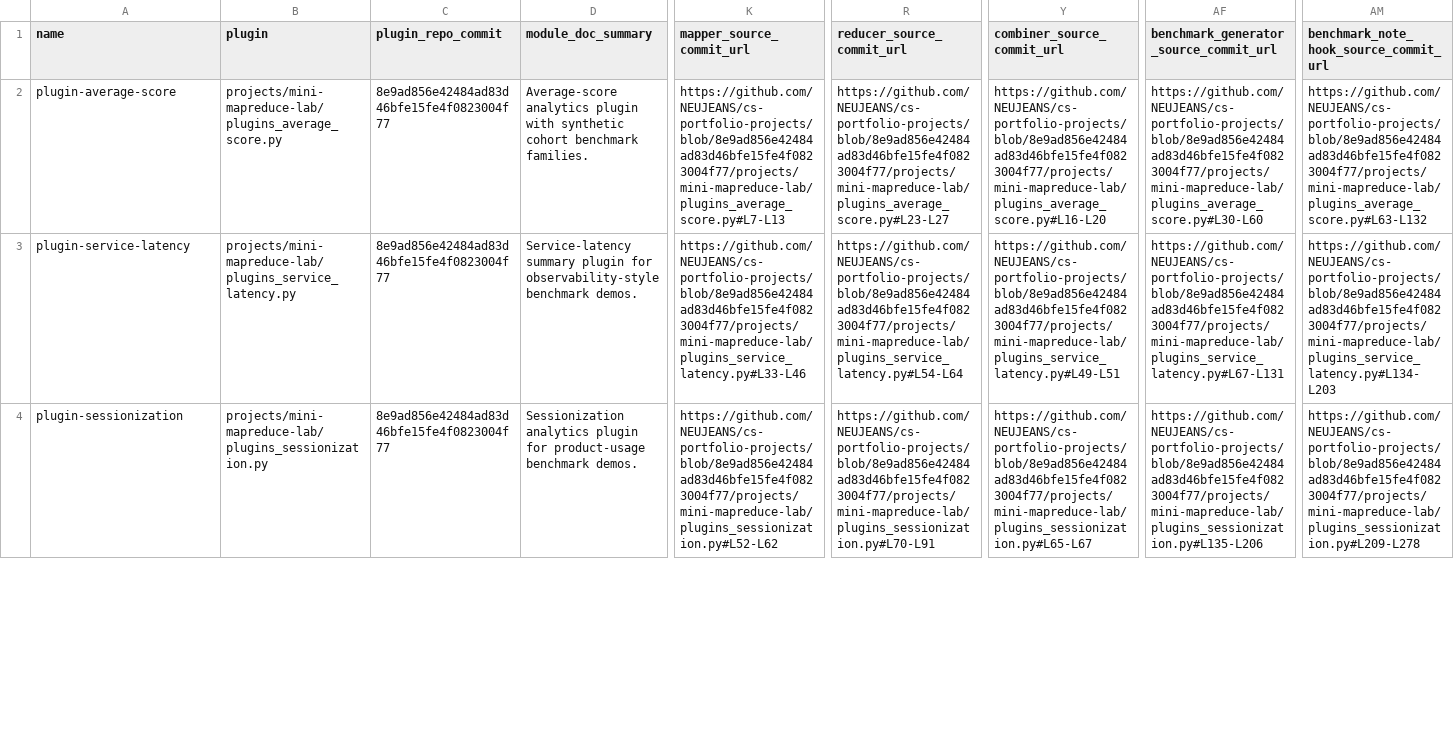
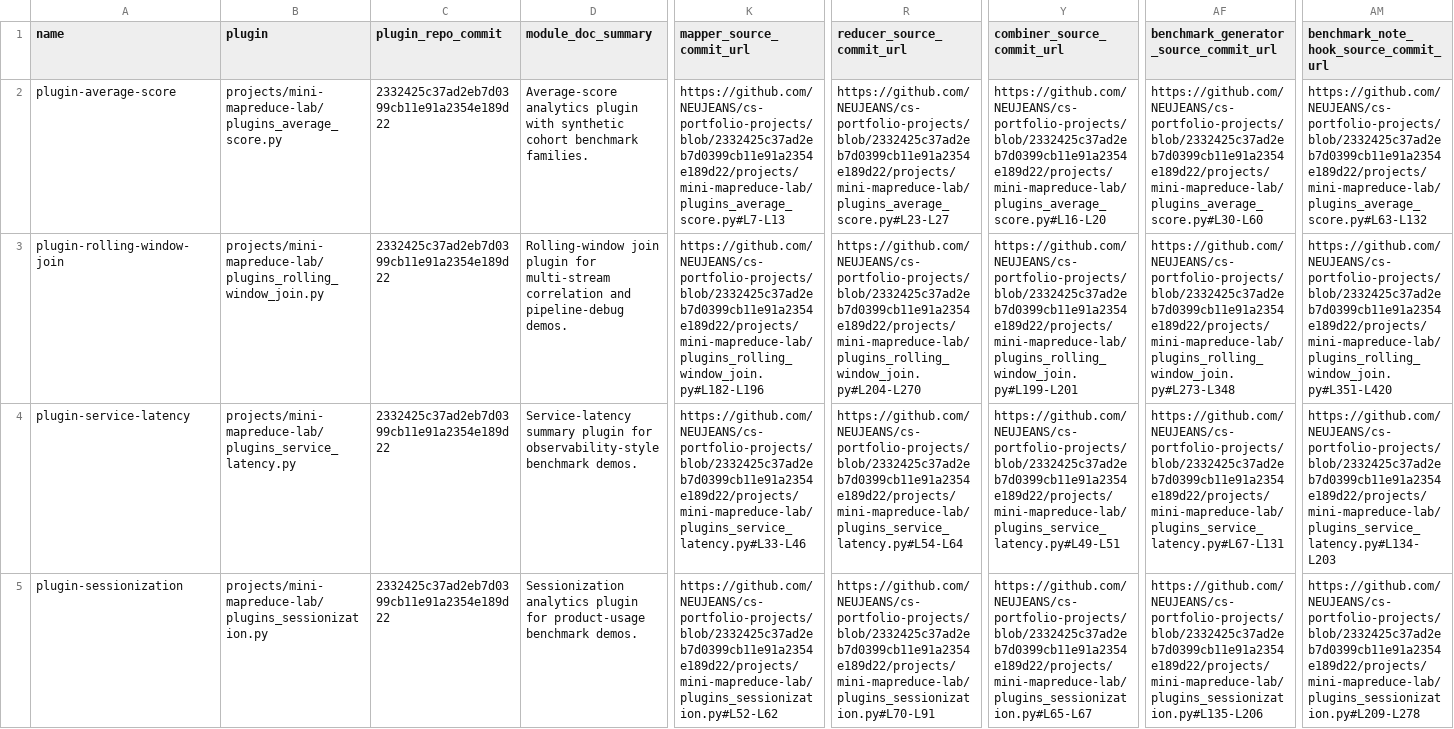
Before and after one commit to NEUJEANS/cs-portfolio-projects, a CSV file: docs/artifacts/mini-mapreduce/plugin-catalog.csv, drawn as a sheet; only a part is shown, gaps mark what is left out; addresses are those after the commit; rows hold the shown columns only; the diff covers the shown part only; the diff names each change by its address in the sheet, - before the commit and + after, or states it on an @@ line.

Commit message:
docs(mini-mapreduce): publish rolling window join bundle

```diff
--- a/docs/artifacts/mini-mapreduce/plugin-catalog.csv
+++ b/docs/artifacts/mini-mapreduce/plugin-catalog.csv
-C2 (plugin_repo_commit): 8e9ad856e42484ad83d46bfe15fe4f0823004f77
+C2 (plugin_repo_commit): 2332425c37ad2eb7d0399cb11e91a2354e189d22
-K2 (mapper_source_commit_url): https://github.com/NEUJEANS/cs-portfolio-projects/blob/8e9ad856e42484ad83d46bfe15fe4f0823004f77/projects/mini-mapreduce-lab/plugins_average_score.py#L7-L13
+K2 (mapper_source_commit_url): https://github.com/NEUJEANS/cs-portfolio-projects/blob/2332425c37ad2eb7d0399cb11e91a2354e189d22/projects/mini-mapreduce-lab/plugins_average_score.py#L7-L13
-R2 (reducer_source_commit_url): https://github.com/NEUJEANS/cs-portfolio-projects/blob/8e9ad856e42484ad83d46bfe15fe4f0823004f77/projects/mini-mapreduce-lab/plugins_average_score.py#L23-L27
+R2 (reducer_source_commit_url): https://github.com/NEUJEANS/cs-portfolio-projects/blob/2332425c37ad2eb7d0399cb11e91a2354e189d22/projects/mini-mapreduce-lab/plugins_average_score.py#L23-L27
-Y2 (combiner_source_commit_url): https://github.com/NEUJEANS/cs-portfolio-projects/blob/8e9ad856e42484ad83d46bfe15fe4f0823004f77/projects/mini-mapreduce-lab/plugins_average_score.py#L16-L20
+Y2 (combiner_source_commit_url): https://github.com/NEUJEANS/cs-portfolio-projects/blob/2332425c37ad2eb7d0399cb11e91a2354e189d22/projects/mini-mapreduce-lab/plugins_average_score.py#L16-L20
-AF2: https://github.com/NEUJEANS/cs-portfolio-projects/blob/8e9ad856e42484ad83d46bfe15fe4f0823004f77/projects/mini-mapreduce-lab/plugins_average_score.py#L30-L60
+AF2: https://github.com/NEUJEANS/cs-portfolio-projects/blob/2332425c37ad2eb7d0399cb11e91a2354e189d22/projects/mini-mapreduce-lab/plugins_average_score.py#L30-L60
-AM2: https://github.com/NEUJEANS/cs-portfolio-projects/blob/8e9ad856e42484ad83d46bfe15fe4f0823004f77/projects/mini-mapreduce-lab/plugins_average_score.py#L63-L132
+AM2: https://github.com/NEUJEANS/cs-portfolio-projects/blob/2332425c37ad2eb7d0399cb11e91a2354e189d22/projects/mini-mapreduce-lab/plugins_average_score.py#L63-L132
+row 3: plugin-rolling-window-join | projects/mini-mapreduce-lab/plugins_rolling_window_join.py | 2332425c37ad2eb7d0399cb11e91a2354e189d22 | Rolling-window join plugin for multi-stream correlation and pipeline-debug demos. | https://github.com/NEUJEANS/cs-portfolio-projects/blob/2332425c37ad2eb7d0399cb11e91a2354e189d22/projects/mini-mapreduce-lab/plugins_rolling_window_join.py#L182-L196 | https://github.com/NEUJEANS/cs-portfolio-projects/blob/2332425c37ad2eb7d0399cb11e91a2354e189d22/projects/mini-mapreduce-lab/plugins_rolling_window_join.py#L204-L270 | https://github.com/NEUJEANS/cs-portfolio-projects/blob/2332425c37ad2eb7d0399cb11e91a2354e189d22/projects/mini-mapreduce-lab/plugins_rolling_window_join.py#L199-L201 | https://github.com/NEUJEANS/cs-portfolio-projects/blob/2332425c37ad2eb7d0399cb11e91a2354e189d22/projects/mini-mapreduce-lab/plugins_rolling_window_join.py#L273-L348 | https://github.com/NEUJEANS/cs-portfolio-projects/blob/2332425c37ad2eb7d0399cb11e91a2354e189d22/projects/mini-mapreduce-lab/plugins_rolling_window_join.py#L351-L420
-C4:C5 (plugin_repo_commit): 8e9ad856e42484ad83d46bfe15fe4f0823004f77
+C4:C5 (plugin_repo_commit): 2332425c37ad2eb7d0399cb11e91a2354e189d22
-K4 (mapper_source_commit_url): https://github.com/NEUJEANS/cs-portfolio-projects/blob/8e9ad856e42484ad83d46bfe15fe4f0823004f77/projects/mini-mapreduce-lab/plugins_service_latency.py#L33-L46
+K4 (mapper_source_commit_url): https://github.com/NEUJEANS/cs-portfolio-projects/blob/2332425c37ad2eb7d0399cb11e91a2354e189d22/projects/mini-mapreduce-lab/plugins_service_latency.py#L33-L46
-R4 (reducer_source_commit_url): https://github.com/NEUJEANS/cs-portfolio-projects/blob/8e9ad856e42484ad83d46bfe15fe4f0823004f77/projects/mini-mapreduce-lab/plugins_service_latency.py#L54-L64
+R4 (reducer_source_commit_url): https://github.com/NEUJEANS/cs-portfolio-projects/blob/2332425c37ad2eb7d0399cb11e91a2354e189d22/projects/mini-mapreduce-lab/plugins_service_latency.py#L54-L64
-Y4 (combiner_source_commit_url): https://github.com/NEUJEANS/cs-portfolio-projects/blob/8e9ad856e42484ad83d46bfe15fe4f0823004f77/projects/mini-mapreduce-lab/plugins_service_latency.py#L49-L51
+Y4 (combiner_source_commit_url): https://github.com/NEUJEANS/cs-portfolio-projects/blob/2332425c37ad2eb7d0399cb11e91a2354e189d22/projects/mini-mapreduce-lab/plugins_service_latency.py#L49-L51
-AF4: https://github.com/NEUJEANS/cs-portfolio-projects/blob/8e9ad856e42484ad83d46bfe15fe4f0823004f77/projects/mini-mapreduce-lab/plugins_service_latency.py#L67-L131
+AF4: https://github.com/NEUJEANS/cs-portfolio-projects/blob/2332425c37ad2eb7d0399cb11e91a2354e189d22/projects/mini-mapreduce-lab/plugins_service_latency.py#L67-L131
-AM4: https://github.com/NEUJEANS/cs-portfolio-projects/blob/8e9ad856e42484ad83d46bfe15fe4f0823004f77/projects/mini-mapreduce-lab/plugins_service_latency.py#L134-L203
+AM4: https://github.com/NEUJEANS/cs-portfolio-projects/blob/2332425c37ad2eb7d0399cb11e91a2354e189d22/projects/mini-mapreduce-lab/plugins_service_latency.py#L134-L203
-K5 (mapper_source_commit_url): https://github.com/NEUJEANS/cs-portfolio-projects/blob/8e9ad856e42484ad83d46bfe15fe4f0823004f77/projects/mini-mapreduce-lab/plugins_sessionization.py#L52-L62
+K5 (mapper_source_commit_url): https://github.com/NEUJEANS/cs-portfolio-projects/blob/2332425c37ad2eb7d0399cb11e91a2354e189d22/projects/mini-mapreduce-lab/plugins_sessionization.py#L52-L62
-R5 (reducer_source_commit_url): https://github.com/NEUJEANS/cs-portfolio-projects/blob/8e9ad856e42484ad83d46bfe15fe4f0823004f77/projects/mini-mapreduce-lab/plugins_sessionization.py#L70-L91
+R5 (reducer_source_commit_url): https://github.com/NEUJEANS/cs-portfolio-projects/blob/2332425c37ad2eb7d0399cb11e91a2354e189d22/projects/mini-mapreduce-lab/plugins_sessionization.py#L70-L91
-Y5 (combiner_source_commit_url): https://github.com/NEUJEANS/cs-portfolio-projects/blob/8e9ad856e42484ad83d46bfe15fe4f0823004f77/projects/mini-mapreduce-lab/plugins_sessionization.py#L65-L67
+Y5 (combiner_source_commit_url): https://github.com/NEUJEANS/cs-portfolio-projects/blob/2332425c37ad2eb7d0399cb11e91a2354e189d22/projects/mini-mapreduce-lab/plugins_sessionization.py#L65-L67
-AF5: https://github.com/NEUJEANS/cs-portfolio-projects/blob/8e9ad856e42484ad83d46bfe15fe4f0823004f77/projects/mini-mapreduce-lab/plugins_sessionization.py#L135-L206
+AF5: https://github.com/NEUJEANS/cs-portfolio-projects/blob/2332425c37ad2eb7d0399cb11e91a2354e189d22/projects/mini-mapreduce-lab/plugins_sessionization.py#L135-L206
-AM5: https://github.com/NEUJEANS/cs-portfolio-projects/blob/8e9ad856e42484ad83d46bfe15fe4f0823004f77/projects/mini-mapreduce-lab/plugins_sessionization.py#L209-L278
+AM5: https://github.com/NEUJEANS/cs-portfolio-projects/blob/2332425c37ad2eb7d0399cb11e91a2354e189d22/projects/mini-mapreduce-lab/plugins_sessionization.py#L209-L278
```
Also changed, not shown: 16 edited cells elsewhere in this file, 30 other files.
